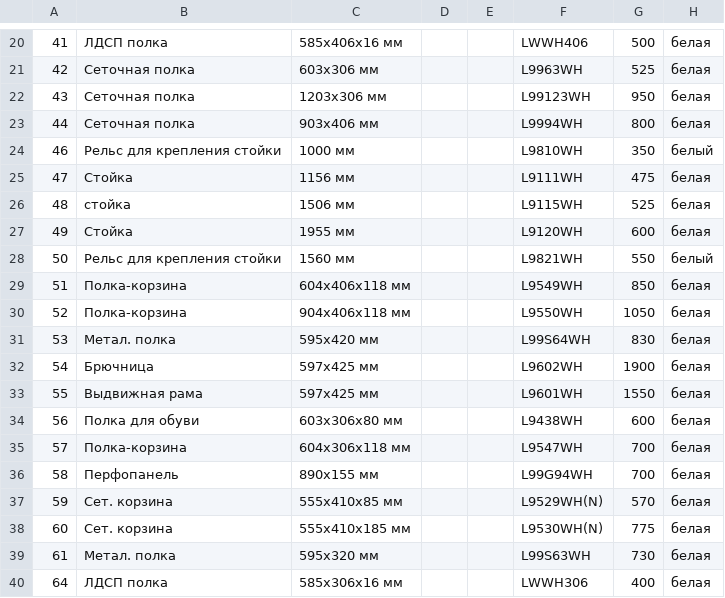
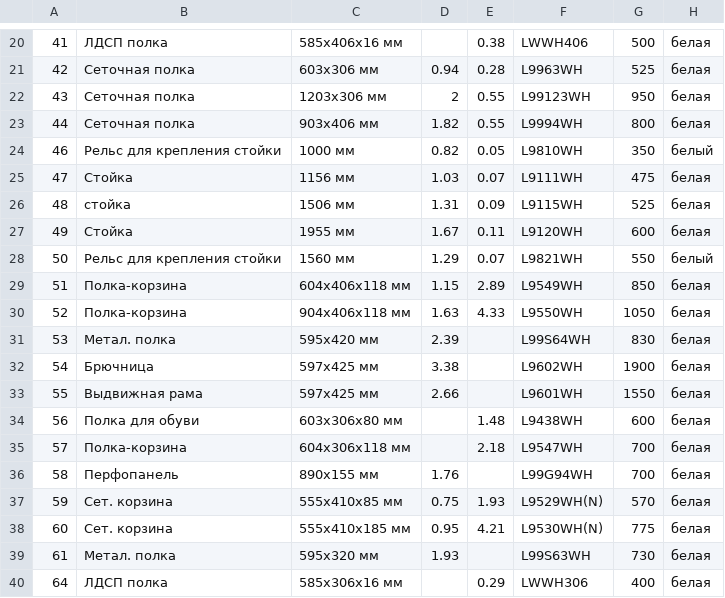
Before and after one commit to MikeShchigolev/closet, a CSV file: www/resources/csvConfig.csv, drawn as a sheet; only a part is shown, gaps mark what is left out; the diff covers the shown part only; the diff names each change by its address in the sheet, - before the commit and + after, or states it on an @@ line.

```diff
--- a/www/resources/csvConfig.csv
+++ b/www/resources/csvConfig.csv
-E20: (empty)
+E20: 0.38
-D21: (empty)
+D21: 0.94
-E21: (empty)
+E21: 0.28
-D22: (empty)
+D22: 2
-E22:E23: (empty)
+E22:E23: 0.55
-D23: (empty)
+D23: 1.82
-D24: (empty)
+D24: 0.82
-E24: (empty)
+E24: 0.05
-D25: (empty)
+D25: 1.03
-E25: (empty)
+E25: 0.07
-D26: (empty)
+D26: 1.31
-E26: (empty)
+E26: 0.09
-D27: (empty)
+D27: 1.67
-E27: (empty)
+E27: 0.11
-D28: (empty)
+D28: 1.29
-E28: (empty)
+E28: 0.07
-D29: (empty)
+D29: 1.15
-E29: (empty)
+E29: 2.89
-D30: (empty)
+D30: 1.63
-E30: (empty)
+E30: 4.33
-D31: (empty)
+D31: 2.39
-D32: (empty)
+D32: 3.38
-D33: (empty)
+D33: 2.66
-E34: (empty)
+E34: 1.48
-E35: (empty)
+E35: 2.18
-D36: (empty)
+D36: 1.76
-D37: (empty)
+D37: 0.75
-E37: (empty)
+E37: 1.93
-D38: (empty)
+D38: 0.95
-E38: (empty)
+E38: 4.21
-D39: (empty)
+D39: 1.93
-E40: (empty)
+E40: 0.29
```
Also changed, not shown: 85 edited cells elsewhere in this file, www/users/xz/csvConfig.csv, 8 other files.
